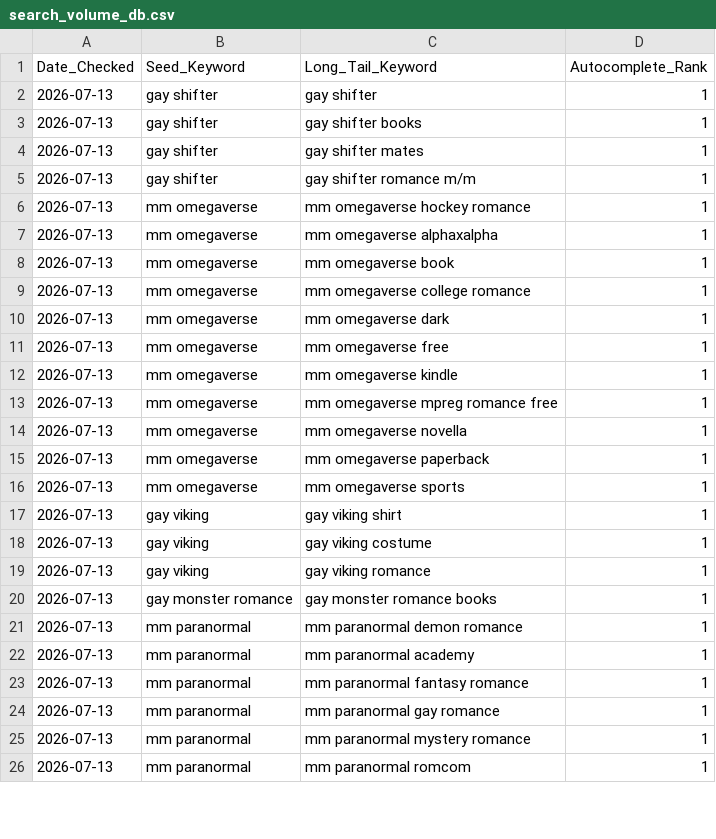
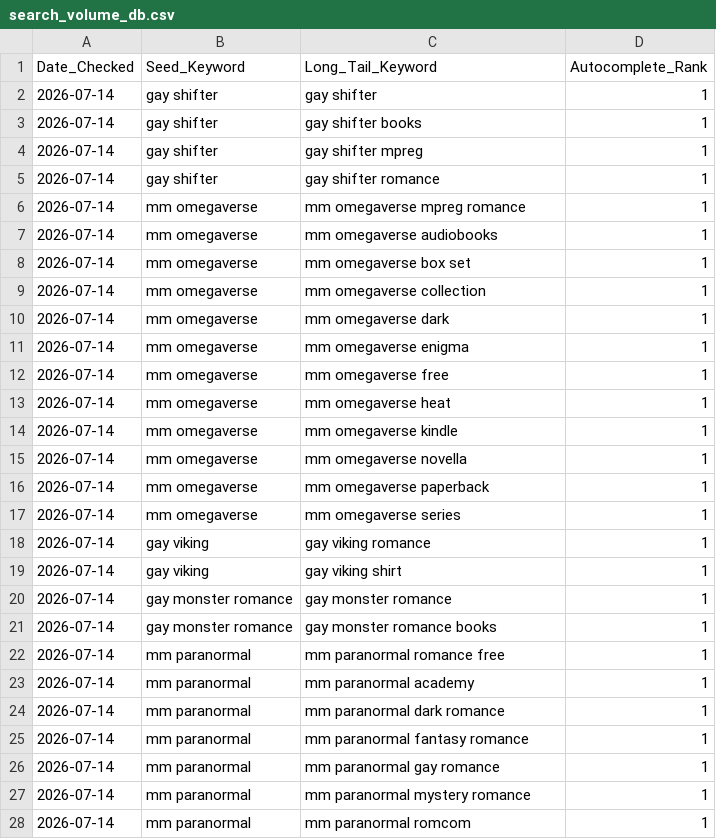
Before and after one commit to Detectiveyee/kdp-backend-data, a CSV file: search_volume_db.csv, drawn as a sheet; only a part is shown; the diff covers the shown part only.

Commit message:
Updated Keyword Search Volume: Tue Jul 14 02:11:29 UTC 2026

```diff
--- a/search_volume_db.csv
+++ b/search_volume_db.csv
@@ -1,26 +1,28 @@
 Date_Checked,Seed_Keyword,Long_Tail_Keyword,Autocomplete_Rank
-2026-07-13,gay shifter,gay shifter,1
-2026-07-13,gay shifter,gay shifter books,1
-2026-07-13,gay shifter,gay shifter mates,1
-2026-07-13,gay shifter,gay shifter romance m/m,1
-2026-07-13,mm omegaverse,mm omegaverse hockey romance,1
-2026-07-13,mm omegaverse,mm omegaverse alphaxalpha,1
-2026-07-13,mm omegaverse,mm omegaverse book,1
-2026-07-13,mm omegaverse,mm omegaverse college romance,1
-2026-07-13,mm omegaverse,mm omegaverse dark,1
-2026-07-13,mm omegaverse,mm omegaverse free,1
-2026-07-13,mm omegaverse,mm omegaverse kindle,1
-2026-07-13,mm omegaverse,mm omegaverse mpreg romance free,1
-2026-07-13,mm omegaverse,mm omegaverse novella,1
-2026-07-13,mm omegaverse,mm omegaverse paperback,1
-2026-07-13,mm omegaverse,mm omegaverse sports,1
-2026-07-13,gay viking,gay viking shirt,1
-2026-07-13,gay viking,gay viking costume,1
-2026-07-13,gay viking,gay viking romance,1
-2026-07-13,gay monster romance,gay monster romance books,1
-2026-07-13,mm paranormal,mm paranormal demon romance,1
-2026-07-13,mm paranormal,mm paranormal academy,1
-2026-07-13,mm paranormal,mm paranormal fantasy romance,1
-2026-07-13,mm paranormal,mm paranormal gay romance,1
-2026-07-13,mm paranormal,mm paranormal mystery romance,1
-2026-07-13,mm paranormal,mm paranormal romcom,1
+2026-07-14,gay shifter,gay shifter,1
+2026-07-14,gay shifter,gay shifter books,1
+2026-07-14,gay shifter,gay shifter mpreg,1
+2026-07-14,gay shifter,gay shifter romance,1
+2026-07-14,mm omegaverse,mm omegaverse mpreg romance,1
+2026-07-14,mm omegaverse,mm omegaverse audiobooks,1
+2026-07-14,mm omegaverse,mm omegaverse box set,1
+2026-07-14,mm omegaverse,mm omegaverse collection,1
+2026-07-14,mm omegaverse,mm omegaverse dark,1
+2026-07-14,mm omegaverse,mm omegaverse enigma,1
+2026-07-14,mm omegaverse,mm omegaverse free,1
+2026-07-14,mm omegaverse,mm omegaverse heat,1
+2026-07-14,mm omegaverse,mm omegaverse kindle,1
+2026-07-14,mm omegaverse,mm omegaverse novella,1
+2026-07-14,mm omegaverse,mm omegaverse paperback,1
+2026-07-14,mm omegaverse,mm omegaverse series,1
+2026-07-14,gay viking,gay viking romance,1
+2026-07-14,gay viking,gay viking shirt,1
+2026-07-14,gay monster romance,gay monster romance,1
+2026-07-14,gay monster romance,gay monster romance books,1
+2026-07-14,mm paranormal,mm paranormal romance free,1
+2026-07-14,mm paranormal,mm paranormal academy,1
+2026-07-14,mm paranormal,mm paranormal dark romance,1
+2026-07-14,mm paranormal,mm paranormal fantasy romance,1
+2026-07-14,mm paranormal,mm paranormal gay romance,1
+2026-07-14,mm paranormal,mm paranormal mystery romance,1
+2026-07-14,mm paranormal,mm paranormal romcom,1
```
Also changed, not shown: 1 edited cell elsewhere in this file.
